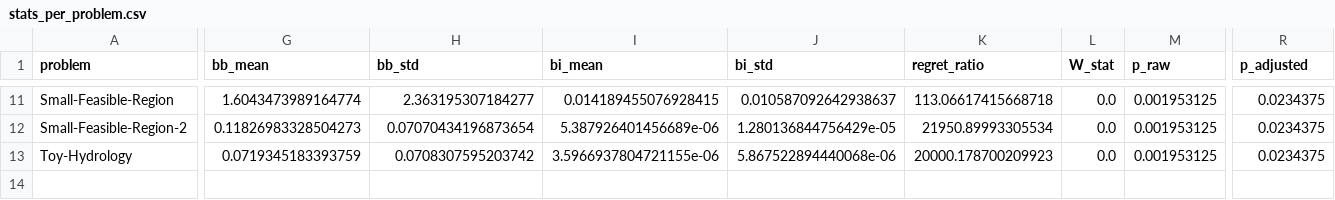
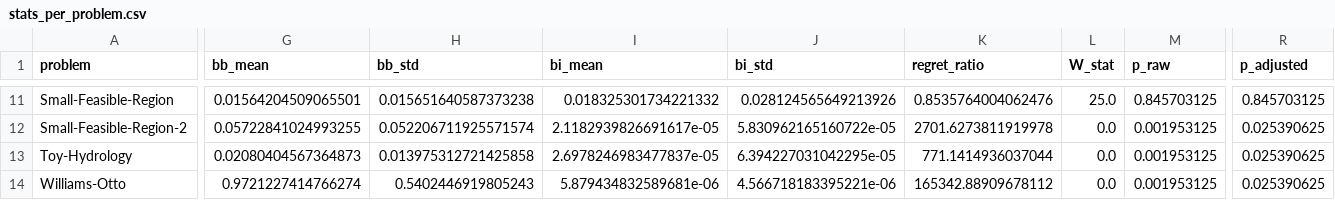
Before and after one commit to Baldea-Group/HybridBayesianOptimization, a CSV file: Notebooks/stats_per_problem.csv, drawn as a sheet; only a part is shown, gaps mark what is left out; rows hold the shown columns only; the diff covers the shown part only; the diff names each change by its address in the sheet, - before the commit and + after, or states it on an @@ line.

```diff
--- a/Notebooks/stats_per_problem.csv
+++ b/Notebooks/stats_per_problem.csv
-G11 (bb_mean): 1.6043473989164774
+G11 (bb_mean): 0.01564204509065501
-H11 (bb_std): 2.363195307184277
+H11 (bb_std): 0.015651640587373238
-I11 (bi_mean): 0.014189455076928415
+I11 (bi_mean): 0.018325301734221332
-J11 (bi_std): 0.010587092642938637
+J11 (bi_std): 0.028124565649213926
-K11 (regret_ratio): 113.06617415668718
+K11 (regret_ratio): 0.8535764004062476
-L11 (W_stat): 0.0
+L11 (W_stat): 25.0
-M11 (p_raw): 0.001953125
+M11 (p_raw): 0.845703125
-R11 (p_adjusted): 0.0234375
+R11 (p_adjusted): 0.845703125
-G12 (bb_mean): 0.11826983328504273
+G12 (bb_mean): 0.05722841024993255
-H12 (bb_std): 0.07070434196873654
+H12 (bb_std): 0.052206711925571574
-I12 (bi_mean): 5.387926401456689e-06
+I12 (bi_mean): 2.1182939826691617e-05
-J12 (bi_std): 1.280136844756429e-05
+J12 (bi_std): 5.830962165160722e-05
-K12 (regret_ratio): 21950.89993305534
+K12 (regret_ratio): 2701.6273811919978
-R12:R13 (p_adjusted): 0.0234375
+R12:R13 (p_adjusted): 0.025390625
-G13 (bb_mean): 0.0719345183393759
+G13 (bb_mean): 0.02080404567364873
-H13 (bb_std): 0.0708307595203742
+H13 (bb_std): 0.013975312721425858
-I13 (bi_mean): 3.5966937804721155e-06
+I13 (bi_mean): 2.6978246983477837e-05
-J13 (bi_std): 5.867522894440068e-06
+J13 (bi_std): 6.394227031042295e-05
-K13 (regret_ratio): 20000.178700209923
+K13 (regret_ratio): 771.1414936037044
+row 14: Williams-Otto | 0.9721227414766274 | 0.5402446919805243 | 5.879434832589681e-06 | 4.566718183395221e-06 | 165342.88909678112 | 0.0 | 0.001953125 | 0.025390625
```
Also changed, not shown: 63 edited cells elsewhere in this file, Notebooks/sensitivity_pivot.csv, Notebooks/wall_time_comparison.csv, 1 other file.
